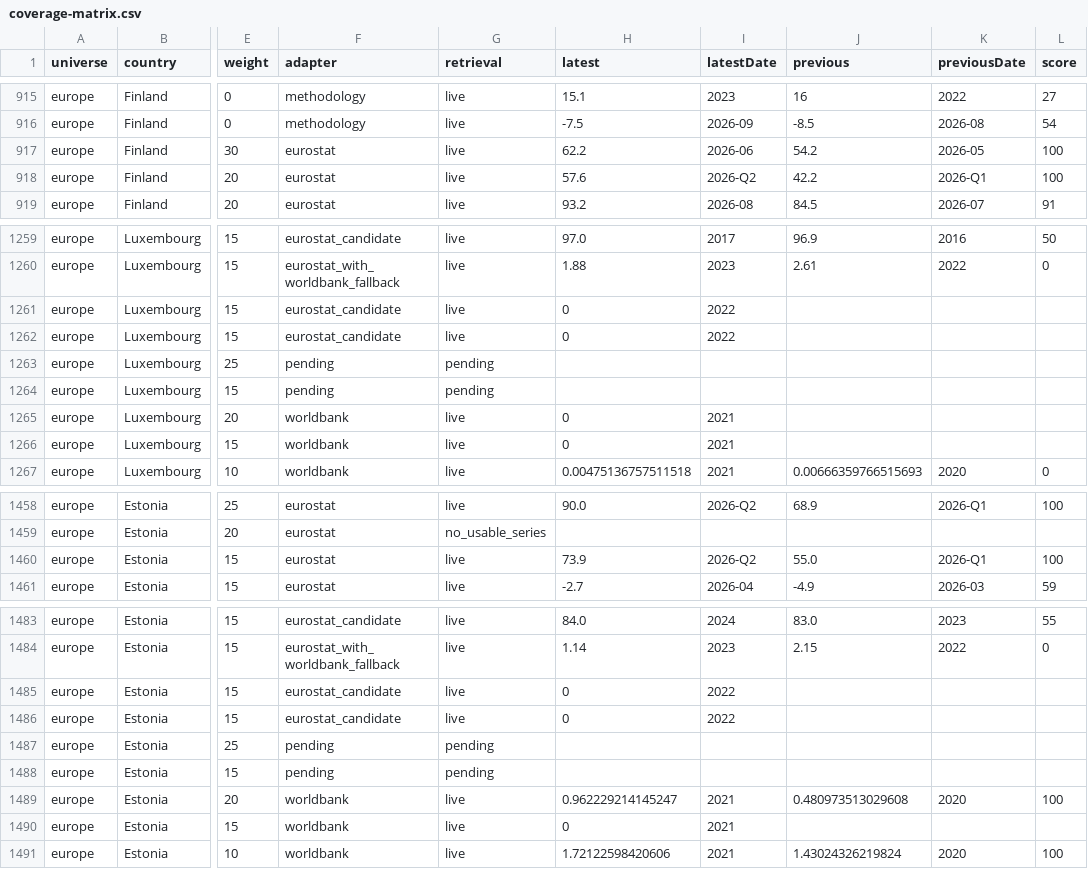
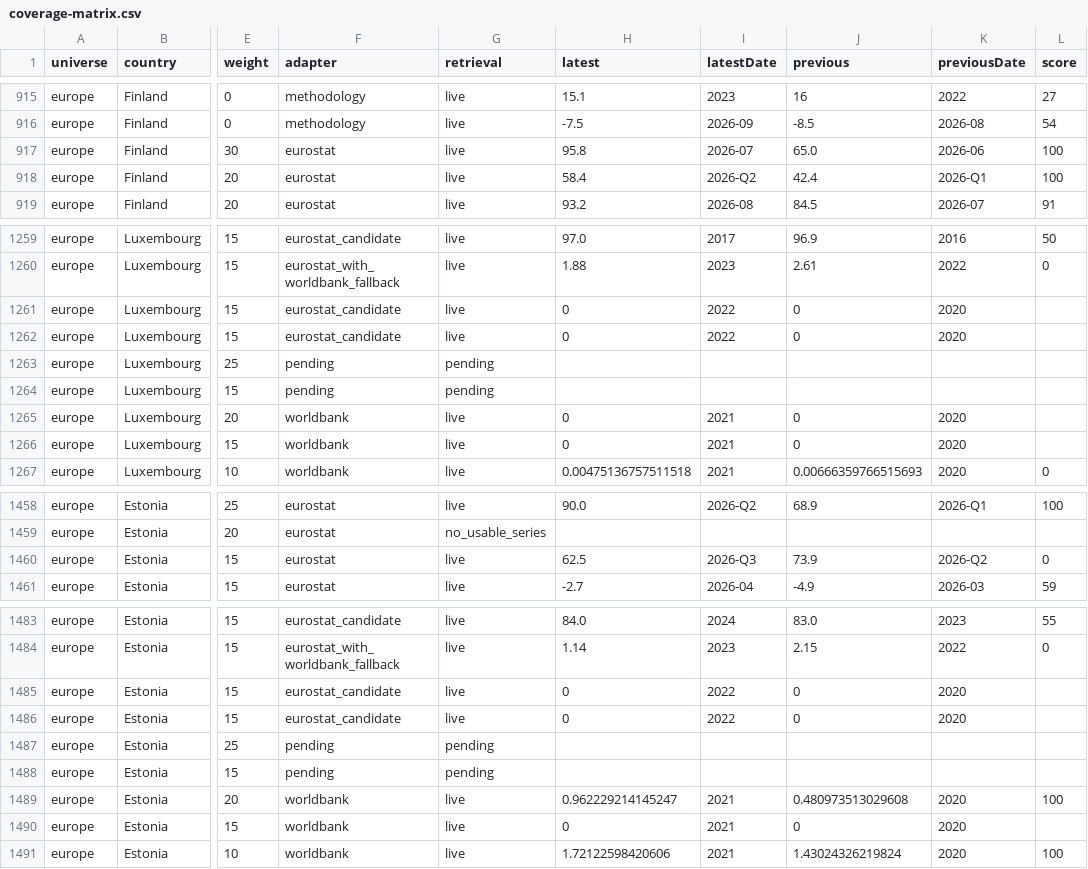
Before and after one commit to ricardosanchezpe-eng/EMEA-Market-Pulse, a CSV file: public/data/coverage-matrix.csv, drawn as a sheet; only a part is shown, gaps mark what is left out; the diff covers the shown part only; the diff names each change by its address in the sheet, - before the commit and + after, or states it on an @@ line.

```diff
--- a/public/data/coverage-matrix.csv
+++ b/public/data/coverage-matrix.csv
-H917 (latest): 62.2
+H917 (latest): 95.8
-I917 (latestDate): 2026-06
+I917 (latestDate): 2026-07
-J917 (previous): 54.2
+J917 (previous): 65.0
-K917 (previousDate): 2026-05
+K917 (previousDate): 2026-06
-H918 (latest): 57.6
+H918 (latest): 58.4
-J918 (previous): 42.2
+J918 (previous): 42.4
-J1261:J1262 (previous): (empty)
+J1261:J1262 (previous): 0
-K1261:K1262 (previousDate): (empty)
+K1261:K1262 (previousDate): 2020
-J1265:J1266 (previous): (empty)
+J1265:J1266 (previous): 0
-K1265:K1266 (previousDate): (empty)
+K1265:K1266 (previousDate): 2020
-H1460 (latest): 73.9
+H1460 (latest): 62.5
-I1460 (latestDate): 2026-Q2
+I1460 (latestDate): 2026-Q3
-J1460 (previous): 55.0
+J1460 (previous): 73.9
-K1460 (previousDate): 2026-Q1
+K1460 (previousDate): 2026-Q2
-L1460 (score): 100
+L1460 (score): 0
-J1485:J1486 (previous): (empty)
+J1485:J1486 (previous): 0
-K1485:K1486 (previousDate): (empty)
+K1485:K1486 (previousDate): 2020
-J1490 (previous): (empty)
+J1490 (previous): 0
-K1490 (previousDate): (empty)
+K1490 (previousDate): 2020
```
Also changed, not shown: 171 edited cells elsewhere in this file, 3 other files.
